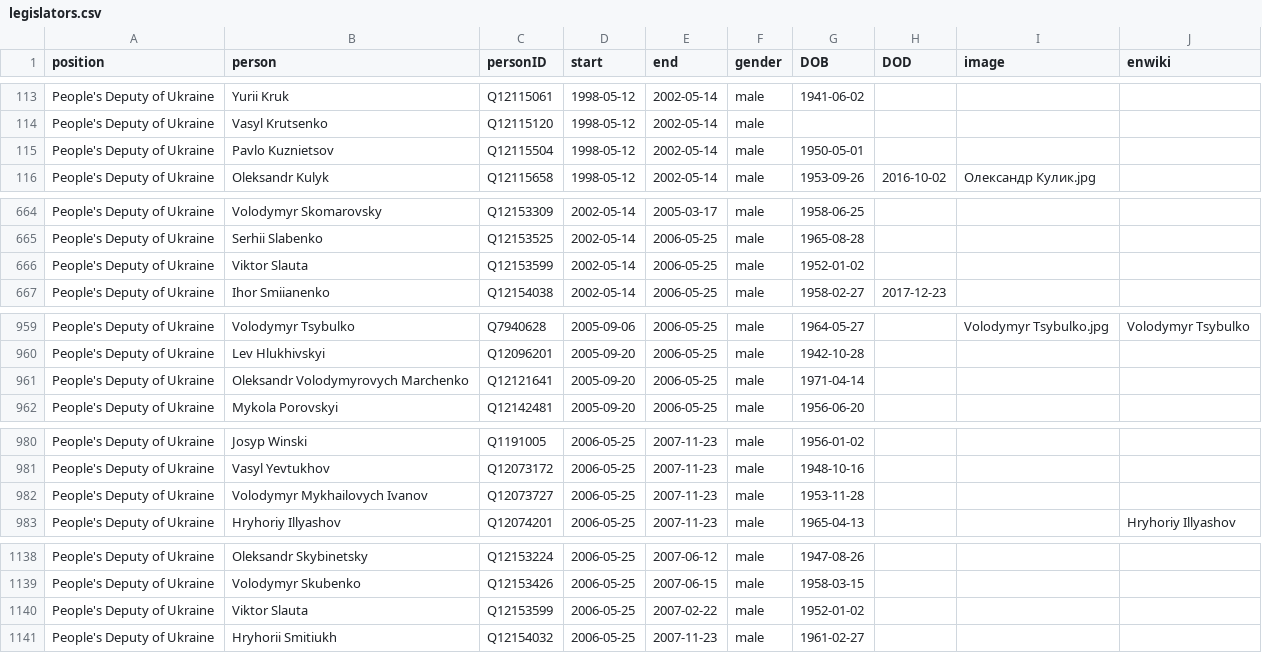
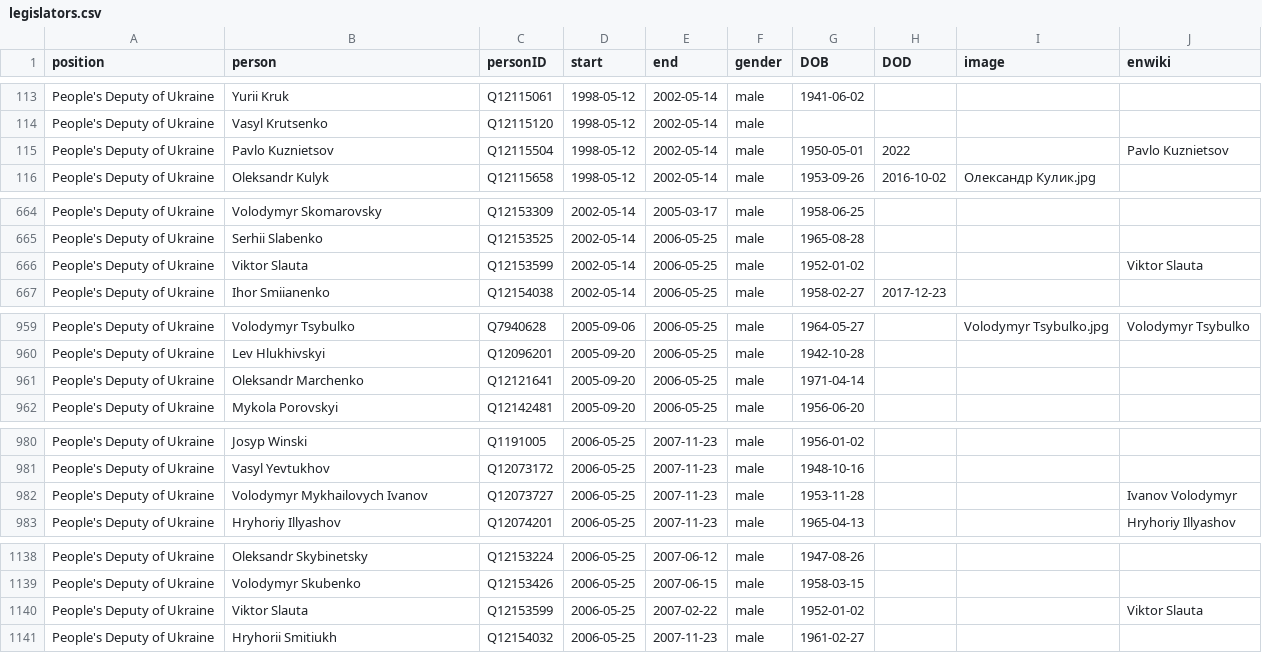
Before and after one commit to every-politician-scrapers/ukraine-cabinet, a CSV file: html/legislators.csv, drawn as a sheet; only a part is shown, gaps mark what is left out; the diff covers the shown part only.

```diff
--- a/html/legislators.csv
+++ b/html/legislators.csv
@@ -114,3 +114,3 @@ People's Deputy of Ukraine,Yurii Kruk,Q12115061,1998-05-12,2002-05-14,male,1941-
 People's Deputy of Ukraine,Vasyl Krutsenko,Q12115120,1998-05-12,2002-05-14,male,,,,
-People's Deputy of Ukraine,Pavlo Kuznietsov,Q12115504,1998-05-12,2002-05-14,male,1950-05-01,,,
+People's Deputy of Ukraine,Pavlo Kuznietsov,Q12115504,1998-05-12,2002-05-14,male,1950-05-01,2022,,Pavlo Kuznietsov
 People's Deputy of Ukraine,Oleksandr Kulyk,Q12115658,1998-05-12,2002-05-14,male,1953-09-26,2016-10-02,Олександр Кулик.jpg,
@@ -665,3 +665,3 @@ People's Deputy of Ukraine,Volodymyr Skomarovsky,Q12153309,2002-05-14,2005-03-17
 People's Deputy of Ukraine,Serhii Slabenko,Q12153525,2002-05-14,2006-05-25,male,1965-08-28,,,
-People's Deputy of Ukraine,Viktor Slauta,Q12153599,2002-05-14,2006-05-25,male,1952-01-02,,,
+People's Deputy of Ukraine,Viktor Slauta,Q12153599,2002-05-14,2006-05-25,male,1952-01-02,,,Viktor Slauta
 People's Deputy of Ukraine,Ihor Smiianenko,Q12154038,2002-05-14,2006-05-25,male,1958-02-27,2017-12-23,,
@@ -960,3 +960,3 @@ People's Deputy of Ukraine,Volodymyr Tsybulko,Q7940628,2005-09-06,2006-05-25,mal
 People's Deputy of Ukraine,Lev Hlukhivskyi,Q12096201,2005-09-20,2006-05-25,male,1942-10-28,,,
-People's Deputy of Ukraine,Oleksandr Volodymyrovych Marchenko,Q12121641,2005-09-20,2006-05-25,male,1971-04-14,,,
+People's Deputy of Ukraine,Oleksandr Marchenko,Q12121641,2005-09-20,2006-05-25,male,1971-04-14,,,
 People's Deputy of Ukraine,Mykola Porovskyi,Q12142481,2005-09-20,2006-05-25,male,1956-06-20,,,
@@ -981,3 +981,3 @@ People's Deputy of Ukraine,Josyp Winski,Q1191005,2006-05-25,2007-11-23,male,1956
 People's Deputy of Ukraine,Vasyl Yevtukhov,Q12073172,2006-05-25,2007-11-23,male,1948-10-16,,,
-People's Deputy of Ukraine,Volodymyr Mykhailovych Ivanov,Q12073727,2006-05-25,2007-11-23,male,1953-11-28,,,
+People's Deputy of Ukraine,Volodymyr Mykhailovych Ivanov,Q12073727,2006-05-25,2007-11-23,male,1953-11-28,,,Ivanov Volodymyr
 People's Deputy of Ukraine,Hryhoriy Illyashov,Q12074201,2006-05-25,2007-11-23,male,1965-04-13,,,Hryhoriy Illyashov
@@ -1139,3 +1139,3 @@ People's Deputy of Ukraine,Oleksandr Skybinetsky,Q12153224,2006-05-25,2007-06-12
 People's Deputy of Ukraine,Volodymyr Skubenko,Q12153426,2006-05-25,2007-06-15,male,1958-03-15,,,
-People's Deputy of Ukraine,Viktor Slauta,Q12153599,2006-05-25,2007-02-22,male,1952-01-02,,,
+People's Deputy of Ukraine,Viktor Slauta,Q12153599,2006-05-25,2007-02-22,male,1952-01-02,,,Viktor Slauta
 People's Deputy of Ukraine,Hryhorii Smitiukh,Q12154032,2006-05-25,2007-11-23,male,1961-02-27,,,
```
Also changed, not shown: 4 edited cells elsewhere in this file, html/holders21.csv, html/positions.csv.
